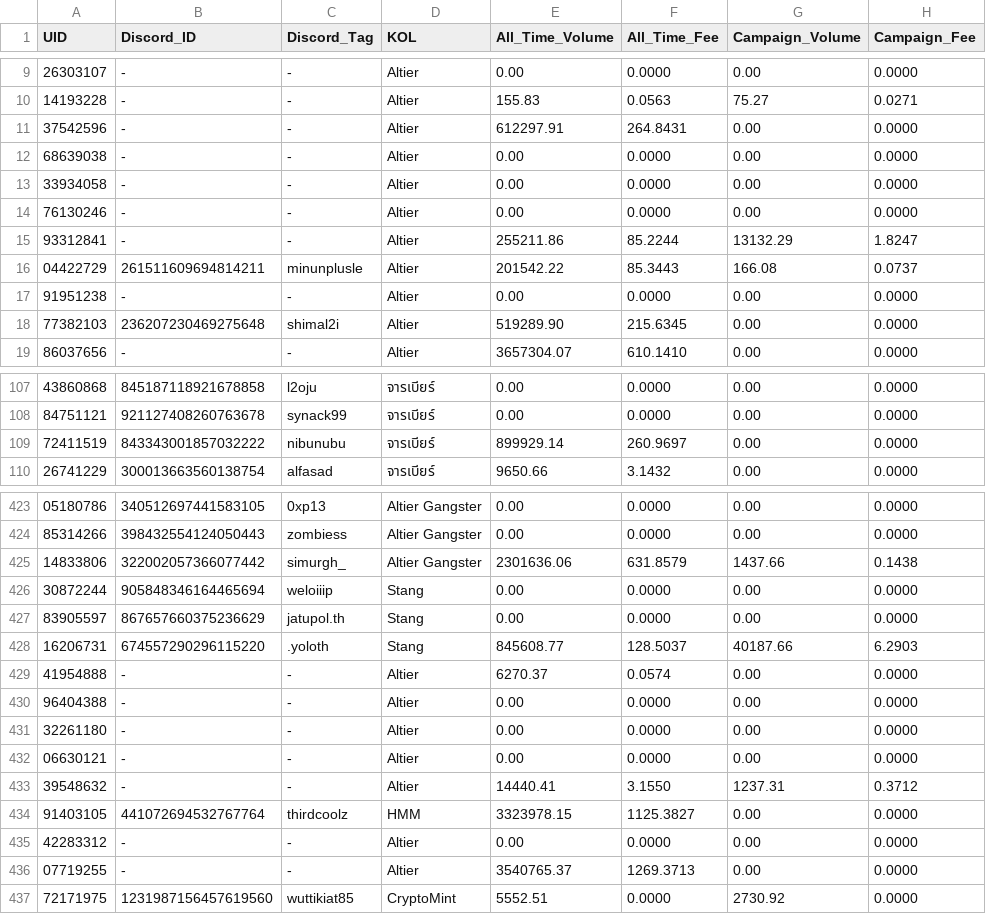
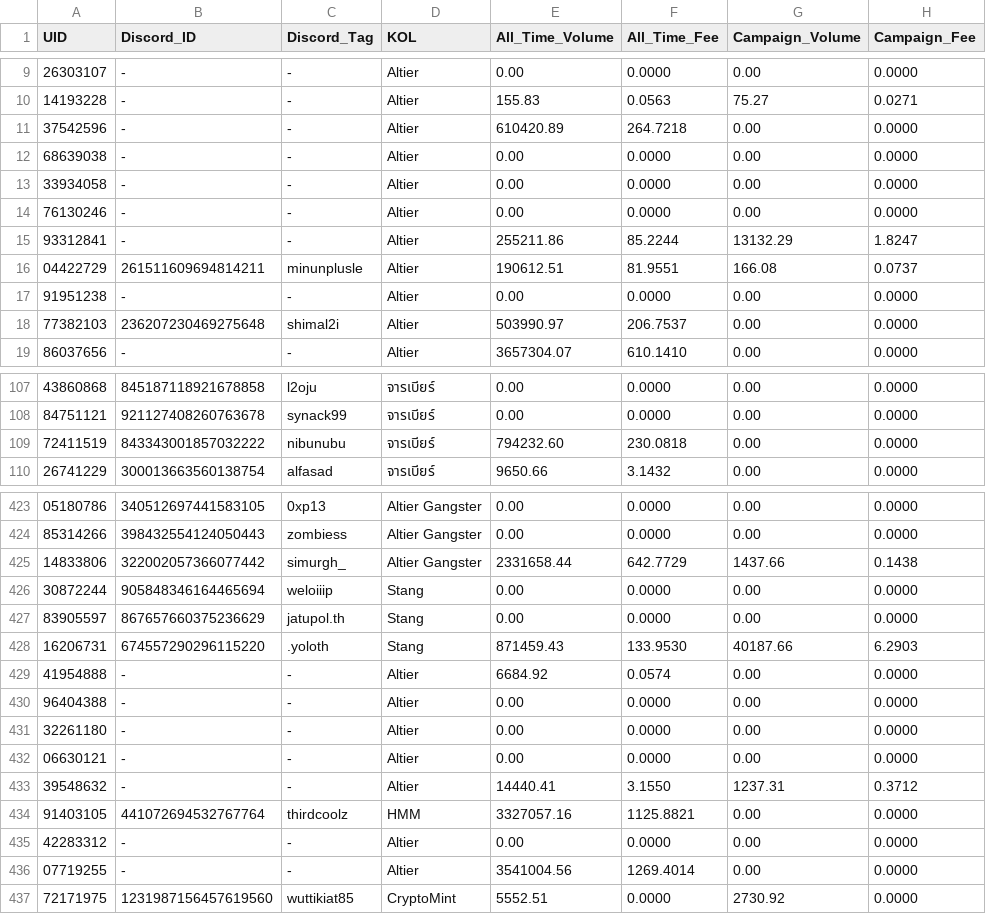
Before and after one commit to altiercenter-lab/Ticket_Studio_Export, a CSV file: volume_comparison_dual.csv, drawn as a sheet; only a part is shown, gaps mark what is left out; the diff covers the shown part only; the diff names each change by its address in the sheet, - before the commit and + after, or states it on an @@ line.

Commit message:
chore(sync): update tickets and campaign volume [8/11/2569 23:23:42]

```diff
--- a/volume_comparison_dual.csv
+++ b/volume_comparison_dual.csv
-E11 (All_Time_Volume): 612297.91
+E11 (All_Time_Volume): 610420.89
-F11 (All_Time_Fee): 264.8431
+F11 (All_Time_Fee): 264.7218
-E16 (All_Time_Volume): 201542.22
+E16 (All_Time_Volume): 190612.51
-F16 (All_Time_Fee): 85.3443
+F16 (All_Time_Fee): 81.9551
-E18 (All_Time_Volume): 519289.90
+E18 (All_Time_Volume): 503990.97
-F18 (All_Time_Fee): 215.6345
+F18 (All_Time_Fee): 206.7537
-E109 (All_Time_Volume): 899929.14
+E109 (All_Time_Volume): 794232.60
-F109 (All_Time_Fee): 260.9697
+F109 (All_Time_Fee): 230.0818
-E425 (All_Time_Volume): 2301636.06
+E425 (All_Time_Volume): 2331658.44
-F425 (All_Time_Fee): 631.8579
+F425 (All_Time_Fee): 642.7729
-E428 (All_Time_Volume): 845608.77
+E428 (All_Time_Volume): 871459.43
-F428 (All_Time_Fee): 128.5037
+F428 (All_Time_Fee): 133.9530
-E429 (All_Time_Volume): 6270.37
+E429 (All_Time_Volume): 6684.92
-E434 (All_Time_Volume): 3323978.15
+E434 (All_Time_Volume): 3327057.16
-F434 (All_Time_Fee): 1125.3827
+F434 (All_Time_Fee): 1125.8821
-E436 (All_Time_Volume): 3540765.37
+E436 (All_Time_Volume): 3541004.56
-F436 (All_Time_Fee): 1269.3713
+F436 (All_Time_Fee): 1269.4014
```
Also changed, not shown: 34 edited cells elsewhere in this file, all_time_volume.csv, 1 other file.
